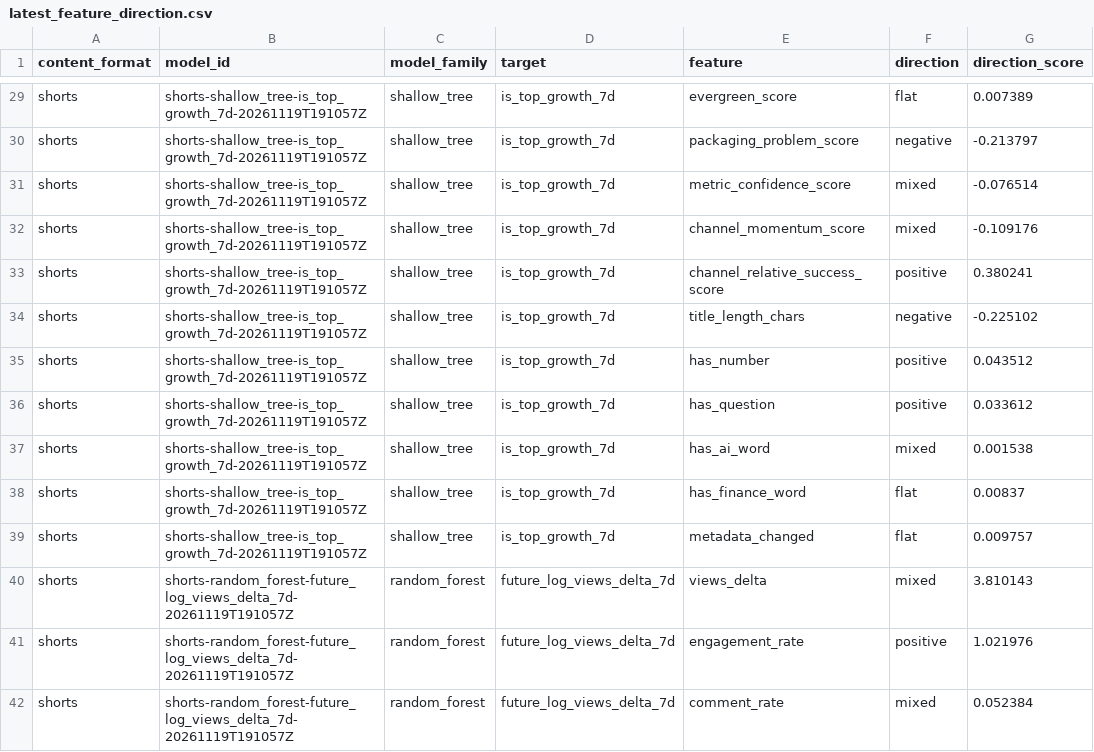
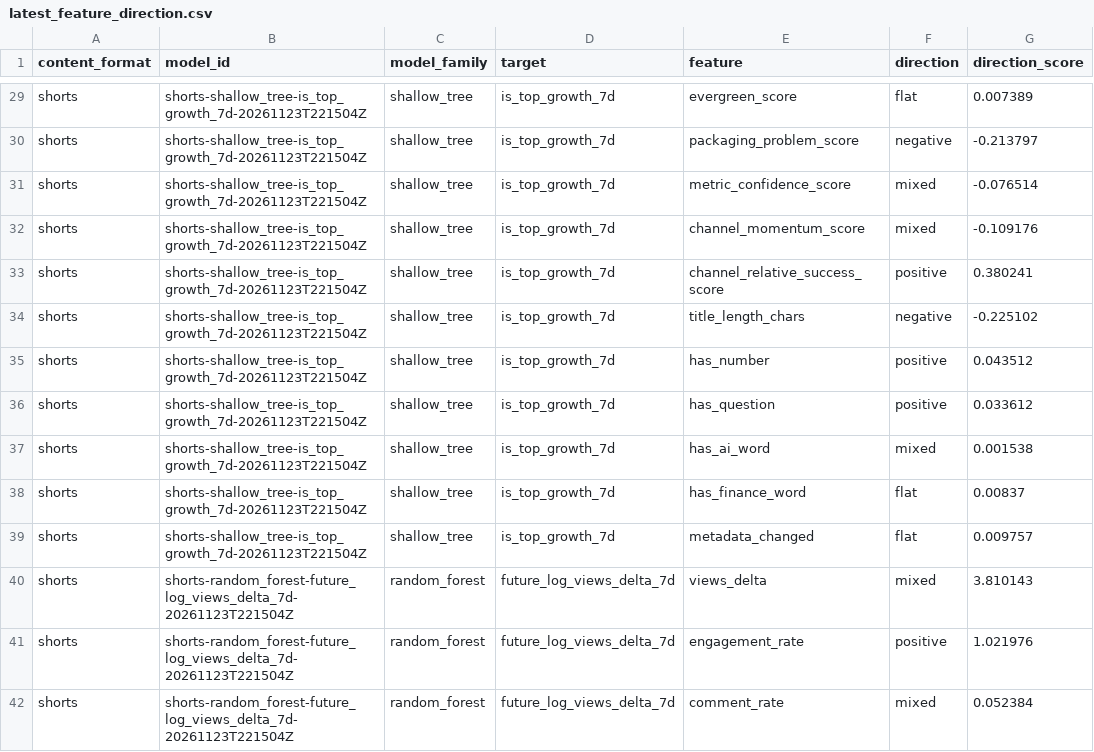
Before and after one commit to jcval94/ytb_history, a CSV file: data/model_reports/formats/shorts/latest_feature_direction.csv, drawn as a sheet; only a part is shown, gaps mark what is left out; the diff covers the shown part only; the diff names each change by its address in the sheet, - before the commit and + after, or states it on an @@ line.

```diff
--- a/data/model_reports/formats/shorts/latest_feature_direction.csv
+++ b/data/model_reports/formats/shorts/latest_feature_direction.csv
-B29:B39 (model_id): shorts-shallow_tree-is_top_growth_7d-20261119T191057Z
+B29:B39 (model_id): shorts-shallow_tree-is_top_growth_7d-20261123T221504Z
-B40:B42 (model_id): shorts-random_forest-future_log_views_delta_7d-20261119T191057Z
+B40:B42 (model_id): shorts-random_forest-future_log_views_delta_7d-20261123T221504Z
```
Also changed, not shown: 62 edited cells elsewhere in this file, data/model_reports/formats/shorts/latest_feature_importance.csv, data/model_reports/formats/shorts/latest_model_leaderboard.csv, 25 other files.
